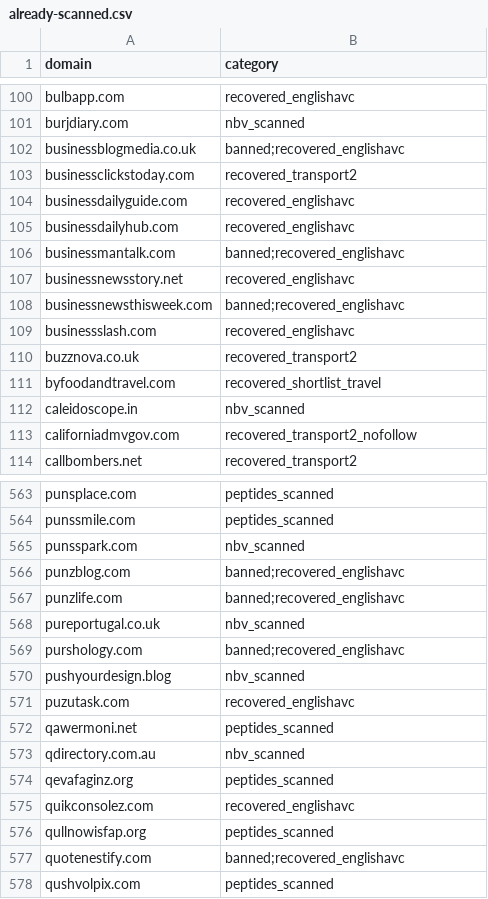
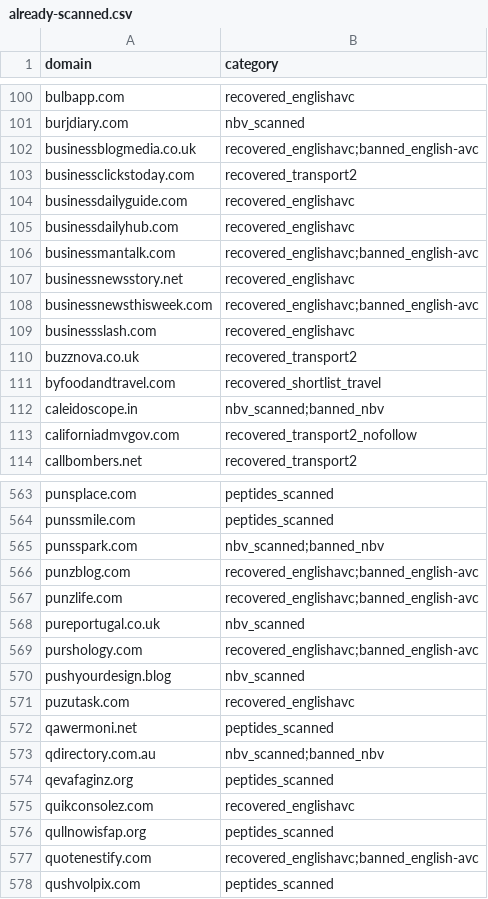
Before and after one commit to algosbiz/seoboost-skillset, a CSV file: domain-audit/already-scanned.csv, drawn as a sheet; only a part is shown, gaps mark what is left out; the diff covers the shown part only.

```diff
--- a/domain-audit/already-scanned.csv
+++ b/domain-audit/already-scanned.csv
@@ -101,3 +101,3 @@ bulbapp.com,recovered_englishavc
 burjdiary.com,nbv_scanned
-businessblogmedia.co.uk,banned;recovered_englishavc
+businessblogmedia.co.uk,recovered_englishavc;banned_english-avc
 businessclickstoday.com,recovered_transport2
@@ -105,5 +105,5 @@ businessdailyguide.com,recovered_englishavc
 businessdailyhub.com,recovered_englishavc
-businessmantalk.com,banned;recovered_englishavc
+businessmantalk.com,recovered_englishavc;banned_english-avc
 businessnewsstory.net,recovered_englishavc
-businessnewsthisweek.com,banned;recovered_englishavc
+businessnewsthisweek.com,recovered_englishavc;banned_english-avc
 businessslash.com,recovered_englishavc
@@ -111,3 +111,3 @@ buzznova.co.uk,recovered_transport2
 byfoodandtravel.com,recovered_shortlist_travel
-caleidoscope.in,nbv_scanned
+caleidoscope.in,nbv_scanned;banned_nbv
 californiadmvgov.com,recovered_transport2_nofollow
@@ -564,7 +564,7 @@ punsplace.com,peptides_scanned
 punssmile.com,peptides_scanned
-punsspark.com,nbv_scanned
-punzblog.com,banned;recovered_englishavc
-punzlife.com,banned;recovered_englishavc
+punsspark.com,nbv_scanned;banned_nbv
+punzblog.com,recovered_englishavc;banned_english-avc
+punzlife.com,recovered_englishavc;banned_english-avc
 pureportugal.co.uk,nbv_scanned
-purshology.com,banned;recovered_englishavc
+purshology.com,recovered_englishavc;banned_english-avc
 pushyourdesign.blog,nbv_scanned
@@ -572,3 +572,3 @@ puzutask.com,recovered_englishavc
 qawermoni.net,peptides_scanned
-qdirectory.com.au,nbv_scanned
+qdirectory.com.au,nbv_scanned;banned_nbv
 qevafaginz.org,peptides_scanned
@@ -576,3 +576,3 @@ quikconsolez.com,recovered_englishavc
 qullnowisfap.org,peptides_scanned
-quotenestify.com,banned;recovered_englishavc
+quotenestify.com,recovered_englishavc;banned_english-avc
 qushvolpix.com,peptides_scanned
```
Also changed, not shown: 43 edited cells elsewhere in this file, 4 other files.
